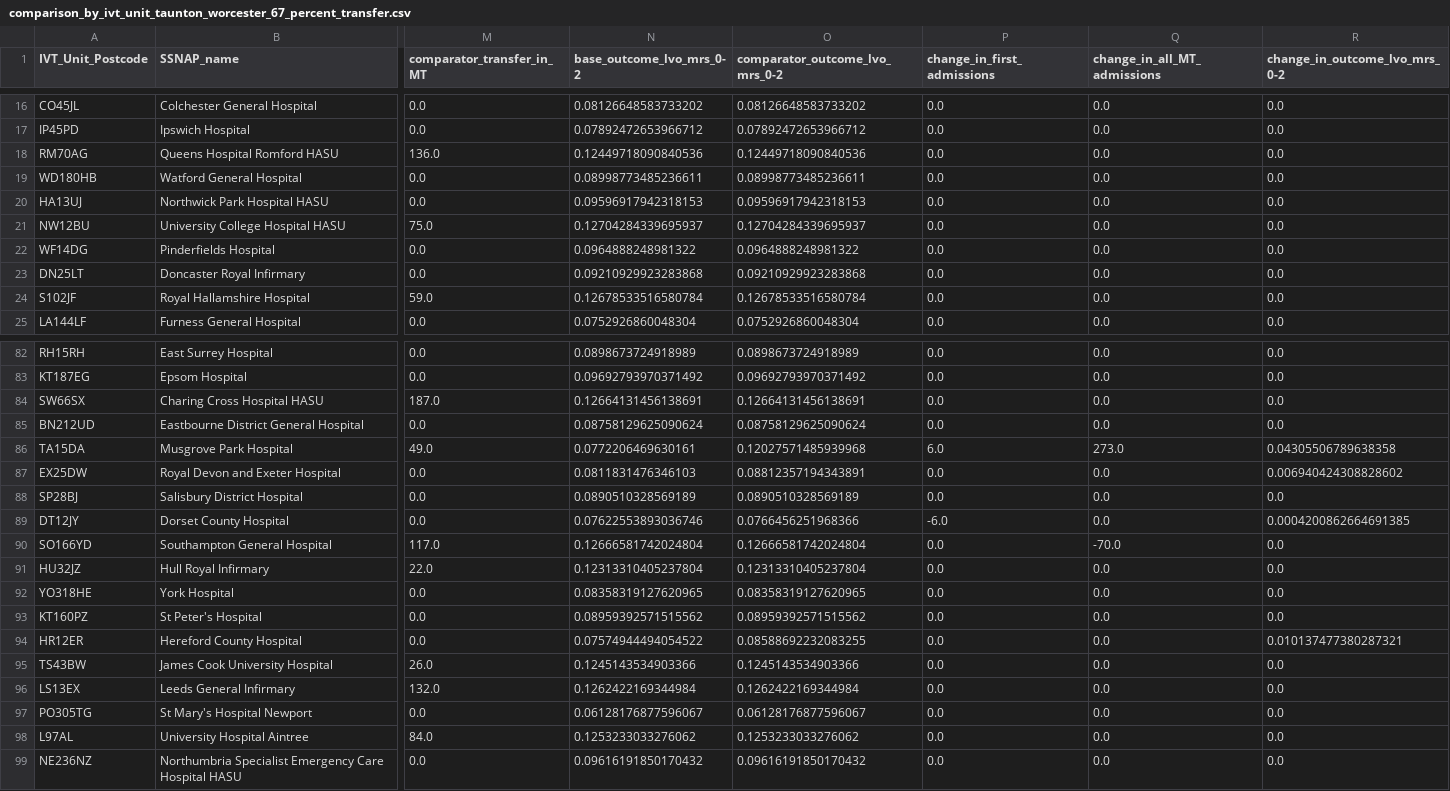
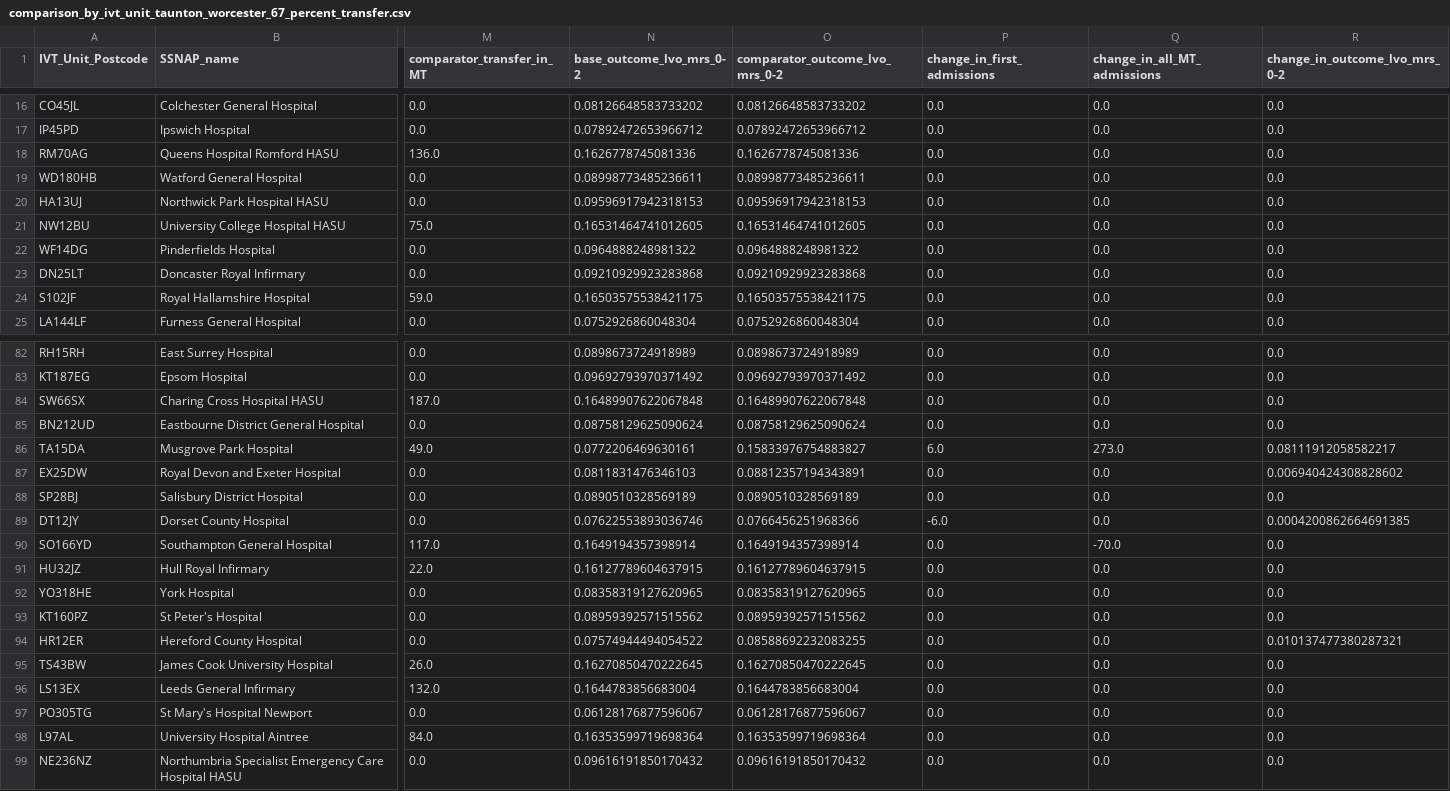
Before and after one commit to stroke-optimist/thrombectomy_location_2026, a CSV file: output/comparison_by_ivt_unit_taunton_worcester_67_percent_transfer.csv, drawn as a sheet; only a part is shown, gaps mark what is left out; the diff covers the shown part only; the diff names each change by its address in the sheet, - before the commit and + after, or states it on an @@ line.

```diff
--- a/output/comparison_by_ivt_unit_taunton_worcester_67_percent_transfer.csv
+++ b/output/comparison_by_ivt_unit_taunton_worcester_67_percent_transfer.csv
-N18 (base_outcome_lvo_mrs_0-2): 0.12449718090840536
+N18 (base_outcome_lvo_mrs_0-2): 0.1626778745081336
-O18 (comparator_outcome_lvo_mrs_0-2): 0.12449718090840536
+O18 (comparator_outcome_lvo_mrs_0-2): 0.1626778745081336
-N21 (base_outcome_lvo_mrs_0-2): 0.12704284339695937
+N21 (base_outcome_lvo_mrs_0-2): 0.16531464741012605
-O21 (comparator_outcome_lvo_mrs_0-2): 0.12704284339695937
+O21 (comparator_outcome_lvo_mrs_0-2): 0.16531464741012605
-N24 (base_outcome_lvo_mrs_0-2): 0.12678533516580784
+N24 (base_outcome_lvo_mrs_0-2): 0.16503575538421175
-O24 (comparator_outcome_lvo_mrs_0-2): 0.12678533516580784
+O24 (comparator_outcome_lvo_mrs_0-2): 0.16503575538421175
-N84 (base_outcome_lvo_mrs_0-2): 0.12664131456138691
+N84 (base_outcome_lvo_mrs_0-2): 0.16489907622067848
-O84 (comparator_outcome_lvo_mrs_0-2): 0.12664131456138691
+O84 (comparator_outcome_lvo_mrs_0-2): 0.16489907622067848
-O86 (comparator_outcome_lvo_mrs_0-2): 0.12027571485939968
+O86 (comparator_outcome_lvo_mrs_0-2): 0.15833976754883827
-R86 (change_in_outcome_lvo_mrs_0-2): 0.04305506789638358
+R86 (change_in_outcome_lvo_mrs_0-2): 0.08111912058582217
-N90 (base_outcome_lvo_mrs_0-2): 0.12666581742024804
+N90 (base_outcome_lvo_mrs_0-2): 0.1649194357398914
-O90 (comparator_outcome_lvo_mrs_0-2): 0.12666581742024804
+O90 (comparator_outcome_lvo_mrs_0-2): 0.1649194357398914
-N91 (base_outcome_lvo_mrs_0-2): 0.12313310405237804
+N91 (base_outcome_lvo_mrs_0-2): 0.16127789604637915
-O91 (comparator_outcome_lvo_mrs_0-2): 0.12313310405237804
+O91 (comparator_outcome_lvo_mrs_0-2): 0.16127789604637915
-N95 (base_outcome_lvo_mrs_0-2): 0.1245143534903366
+N95 (base_outcome_lvo_mrs_0-2): 0.16270850470222645
-O95 (comparator_outcome_lvo_mrs_0-2): 0.1245143534903366
+O95 (comparator_outcome_lvo_mrs_0-2): 0.16270850470222645
-N96 (base_outcome_lvo_mrs_0-2): 0.1262422169344984
+N96 (base_outcome_lvo_mrs_0-2): 0.1644783856683004
-O96 (comparator_outcome_lvo_mrs_0-2): 0.1262422169344984
+O96 (comparator_outcome_lvo_mrs_0-2): 0.1644783856683004
-N98 (base_outcome_lvo_mrs_0-2): 0.1253233033276062
+N98 (base_outcome_lvo_mrs_0-2): 0.16353599719698364
-O98 (comparator_outcome_lvo_mrs_0-2): 0.1253233033276062
+O98 (comparator_outcome_lvo_mrs_0-2): 0.16353599719698364
```
Also changed, not shown: 36 edited cells elsewhere in this file, 4 other files.
